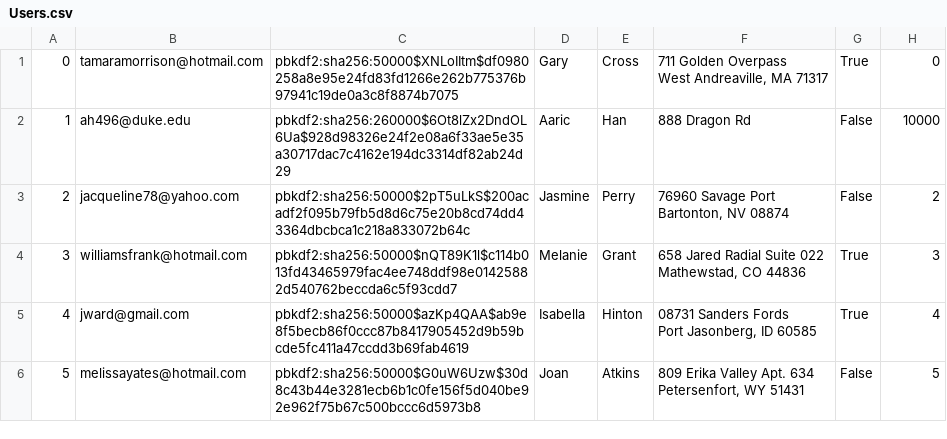
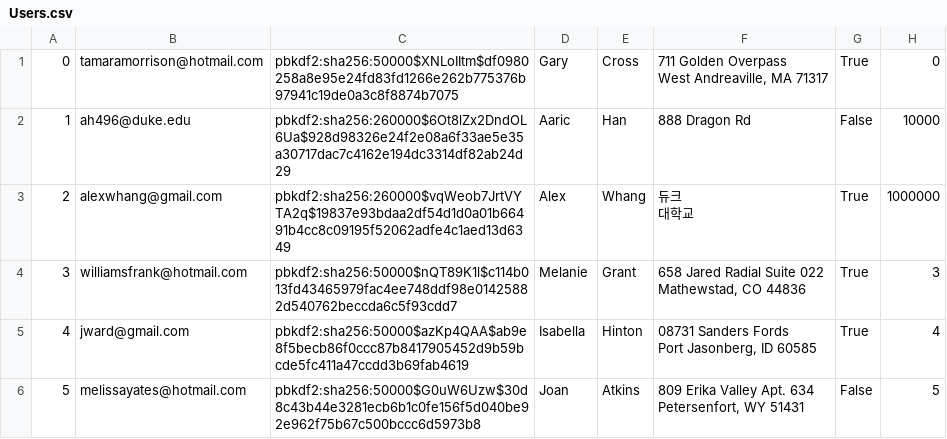
Before and after one commit to alexanderwhang/mini-amazon, a CSV file: db/data/Users.csv, drawn as a sheet; only a part is shown.

Commit message:
data

```diff
--- a/db/data/Users.csv
+++ b/db/data/Users.csv
@@ -3,4 +3,4 @@ West Andreaville, MA 71317","True","0"
 "1","ah496@duke.edu","pbkdf2:sha256:260000$6Ot8lZx2DndOL6Ua$928d98326e24f2e08a6f33ae5e35a30717dac7c4162e194dc3314df82ab24d29","Aaric","Han","888 Dragon Rd","False","10000"
-"2","jacqueline78@yahoo.com","pbkdf2:sha256:50000$2pT5uLkS$200acadf2f095b79fb5d8d6c75e20b8cd74dd43364dbcbca1c218a833072b64c","Jasmine","Perry","76960 Savage Port
-Bartonton, NV 08874","False","2"
+"2","alexwhang@gmail.com","pbkdf2:sha256:260000$vqWeob7JrtVYTA2q$19837e93bdaa2df54d1d0a01b66491b4cc8c09195f52062adfe4c1aed13d6349","Alex","Whang","듀크
+대학교","True","1000000"
 "3","williamsfrank@hotmail.com","pbkdf2:sha256:50000$nQT89K1l$c114b013fd43465979fac4ee748ddf98e01425882d540762beccda6c5f93cdd7","Melanie","Grant","658 Jared Radial Suite 022
```
Also changed, not shown: db/data/Carts.csv, db/data/Orders.csv, 1 other file.
